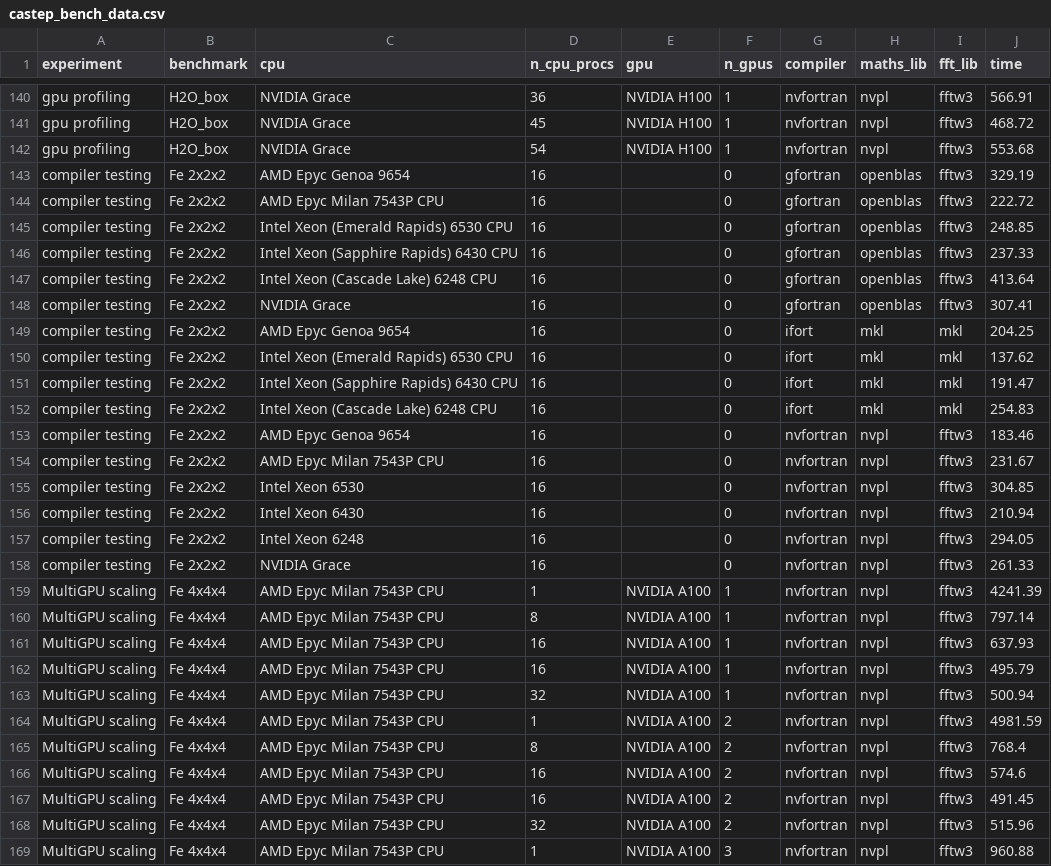
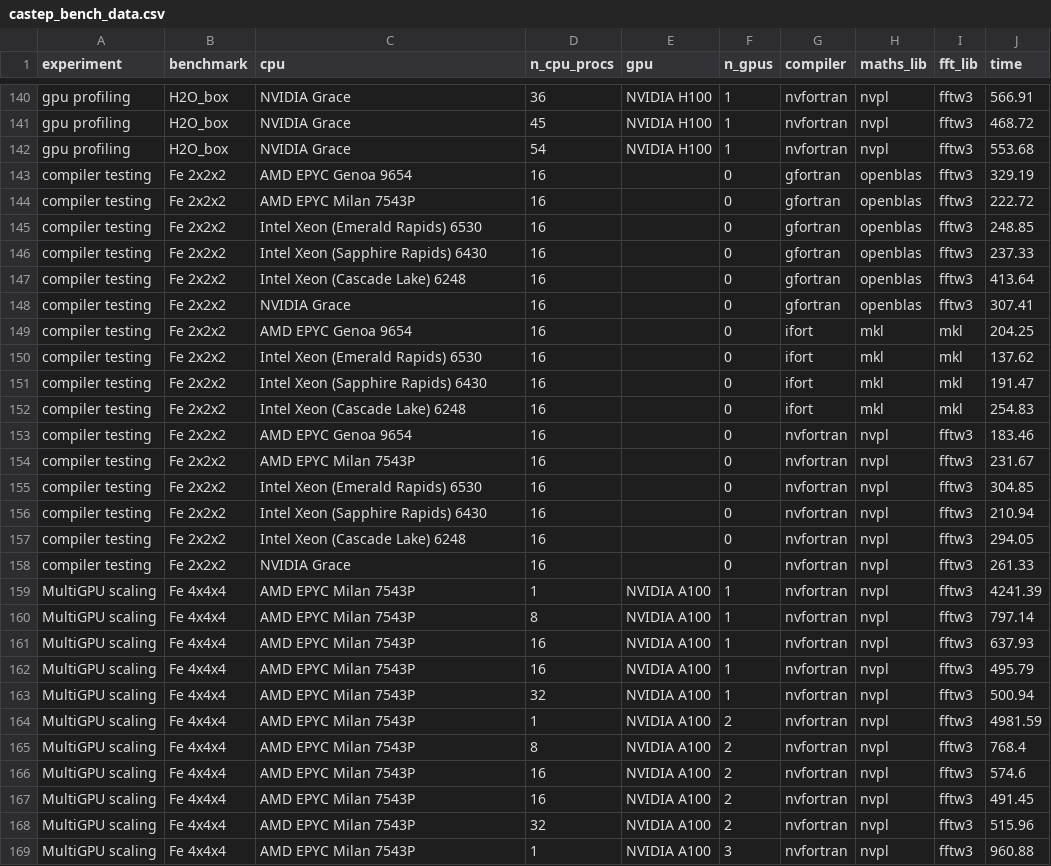
Before and after one commit to OscarvanVuren/castep_bench, a CSV file: data/castep_bench_data.csv, drawn as a sheet; only a part is shown, gaps mark what is left out; the diff covers the shown part only.

```diff
--- a/data/castep_bench_data.csv
+++ b/data/castep_bench_data.csv
@@ -142,28 +142,28 @@ gpu profiling,H2O_box,NVIDIA Grace,45,NVIDIA H100,1,nvfortran,nvpl,fftw3,468.72
 gpu profiling,H2O_box,NVIDIA Grace,54,NVIDIA H100,1,nvfortran,nvpl,fftw3,553.68
-compiler testing,Fe 2x2x2,AMD Epyc Genoa 9654,16,,0,gfortran,openblas,fftw3,329.19
-compiler testing,Fe 2x2x2,AMD Epyc Milan 7543P CPU,16,,0,gfortran,openblas,fftw3,222.72
-compiler testing,Fe 2x2x2,Intel Xeon (Emerald Rapids) 6530 CPU,16,,0,gfortran,openblas,fftw3,248.85
-compiler testing,Fe 2x2x2,Intel Xeon (Sapphire Rapids) 6430 CPU,16,,0,gfortran,openblas,fftw3,237.33
-compiler testing,Fe 2x2x2,Intel Xeon (Cascade Lake) 6248 CPU,16,,0,gfortran,openblas,fftw3,413.64
+compiler testing,Fe 2x2x2,AMD EPYC Genoa 9654,16,,0,gfortran,openblas,fftw3,329.19
+compiler testing,Fe 2x2x2,AMD EPYC Milan 7543P,16,,0,gfortran,openblas,fftw3,222.72
+compiler testing,Fe 2x2x2,Intel Xeon (Emerald Rapids) 6530,16,,0,gfortran,openblas,fftw3,248.85
+compiler testing,Fe 2x2x2,Intel Xeon (Sapphire Rapids) 6430,16,,0,gfortran,openblas,fftw3,237.33
+compiler testing,Fe 2x2x2,Intel Xeon (Cascade Lake) 6248,16,,0,gfortran,openblas,fftw3,413.64
 compiler testing,Fe 2x2x2,NVIDIA Grace,16,,0,gfortran,openblas,fftw3,307.41
-compiler testing,Fe 2x2x2,AMD Epyc Genoa 9654,16,,0,ifort,mkl,mkl,204.25
-compiler testing,Fe 2x2x2,Intel Xeon (Emerald Rapids) 6530 CPU,16,,0,ifort,mkl,mkl,137.62
-compiler testing,Fe 2x2x2,Intel Xeon (Sapphire Rapids) 6430 CPU,16,,0,ifort,mkl,mkl,191.47
-compiler testing,Fe 2x2x2,Intel Xeon (Cascade Lake) 6248 CPU,16,,0,ifort,mkl,mkl,254.83
-compiler testing,Fe 2x2x2,AMD Epyc Genoa 9654,16,,0,nvfortran,nvpl,fftw3,183.46
-compiler testing,Fe 2x2x2,AMD Epyc Milan 7543P CPU,16,,0,nvfortran,nvpl,fftw3,231.67
-compiler testing,Fe 2x2x2,Intel Xeon 6530,16,,0,nvfortran,nvpl,fftw3,304.85
-compiler testing,Fe 2x2x2,Intel Xeon 6430,16,,0,nvfortran,nvpl,fftw3,210.94
-compiler testing,Fe 2x2x2,Intel Xeon 6248,16,,0,nvfortran,nvpl,fftw3,294.05
+compiler testing,Fe 2x2x2,AMD EPYC Genoa 9654,16,,0,ifort,mkl,mkl,204.25
+compiler testing,Fe 2x2x2,Intel Xeon (Emerald Rapids) 6530,16,,0,ifort,mkl,mkl,137.62
+compiler testing,Fe 2x2x2,Intel Xeon (Sapphire Rapids) 6430,16,,0,ifort,mkl,mkl,191.47
+compiler testing,Fe 2x2x2,Intel Xeon (Cascade Lake) 6248,16,,0,ifort,mkl,mkl,254.83
+compiler testing,Fe 2x2x2,AMD EPYC Genoa 9654,16,,0,nvfortran,nvpl,fftw3,183.46
+compiler testing,Fe 2x2x2,AMD EPYC Milan 7543P,16,,0,nvfortran,nvpl,fftw3,231.67
+compiler testing,Fe 2x2x2,Intel Xeon (Emerald Rapids) 6530,16,,0,nvfortran,nvpl,fftw3,304.85
+compiler testing,Fe 2x2x2,Intel Xeon (Sapphire Rapids) 6430,16,,0,nvfortran,nvpl,fftw3,210.94
+compiler testing,Fe 2x2x2,Intel Xeon (Cascade Lake) 6248,16,,0,nvfortran,nvpl,fftw3,294.05
 compiler testing,Fe 2x2x2,NVIDIA Grace,16,,0,nvfortran,nvpl,fftw3,261.33
-MultiGPU scaling,Fe 4x4x4,AMD Epyc Milan 7543P CPU,1,NVIDIA A100,1,nvfortran,nvpl,fftw3,4241.39
-MultiGPU scaling,Fe 4x4x4,AMD Epyc Milan 7543P CPU,8,NVIDIA A100,1,nvfortran,nvpl,fftw3,797.14
-MultiGPU scaling,Fe 4x4x4,AMD Epyc Milan 7543P CPU,16,NVIDIA A100,1,nvfortran,nvpl,fftw3,637.93
-MultiGPU scaling,Fe 4x4x4,AMD Epyc Milan 7543P CPU,16,NVIDIA A100,1,nvfortran,nvpl,fftw3,495.79
-MultiGPU scaling,Fe 4x4x4,AMD Epyc Milan 7543P CPU,32,NVIDIA A100,1,nvfortran,nvpl,fftw3,500.94
-MultiGPU scaling,Fe 4x4x4,AMD Epyc Milan 7543P CPU,1,NVIDIA A100,2,nvfortran,nvpl,fftw3,4981.59
-MultiGPU scaling,Fe 4x4x4,AMD Epyc Milan 7543P CPU,8,NVIDIA A100,2,nvfortran,nvpl,fftw3,768.4
-MultiGPU scaling,Fe 4x4x4,AMD Epyc Milan 7543P CPU,16,NVIDIA A100,2,nvfortran,nvpl,fftw3,574.6
-MultiGPU scaling,Fe 4x4x4,AMD Epyc Milan 7543P CPU,16,NVIDIA A100,2,nvfortran,nvpl,fftw3,491.45
-MultiGPU scaling,Fe 4x4x4,AMD Epyc Milan 7543P CPU,32,NVIDIA A100,2,nvfortran,nvpl,fftw3,515.96
-MultiGPU scaling,Fe 4x4x4,AMD Epyc Milan 7543P CPU,1,NVIDIA A100,3,nvfortran,nvpl,fftw3,960.88
+MultiGPU scaling,Fe 4x4x4,AMD EPYC Milan 7543P,1,NVIDIA A100,1,nvfortran,nvpl,fftw3,4241.39
+MultiGPU scaling,Fe 4x4x4,AMD EPYC Milan 7543P,8,NVIDIA A100,1,nvfortran,nvpl,fftw3,797.14
+MultiGPU scaling,Fe 4x4x4,AMD EPYC Milan 7543P,16,NVIDIA A100,1,nvfortran,nvpl,fftw3,637.93
+MultiGPU scaling,Fe 4x4x4,AMD EPYC Milan 7543P,16,NVIDIA A100,1,nvfortran,nvpl,fftw3,495.79
+MultiGPU scaling,Fe 4x4x4,AMD EPYC Milan 7543P,32,NVIDIA A100,1,nvfortran,nvpl,fftw3,500.94
+MultiGPU scaling,Fe 4x4x4,AMD EPYC Milan 7543P,1,NVIDIA A100,2,nvfortran,nvpl,fftw3,4981.59
+MultiGPU scaling,Fe 4x4x4,AMD EPYC Milan 7543P,8,NVIDIA A100,2,nvfortran,nvpl,fftw3,768.4
+MultiGPU scaling,Fe 4x4x4,AMD EPYC Milan 7543P,16,NVIDIA A100,2,nvfortran,nvpl,fftw3,574.6
+MultiGPU scaling,Fe 4x4x4,AMD EPYC Milan 7543P,16,NVIDIA A100,2,nvfortran,nvpl,fftw3,491.45
+MultiGPU scaling,Fe 4x4x4,AMD EPYC Milan 7543P,32,NVIDIA A100,2,nvfortran,nvpl,fftw3,515.96
+MultiGPU scaling,Fe 4x4x4,AMD EPYC Milan 7543P,1,NVIDIA A100,3,nvfortran,nvpl,fftw3,960.88
```
Also changed, not shown: 117 edited cells elsewhere in this file, 3 other files.
